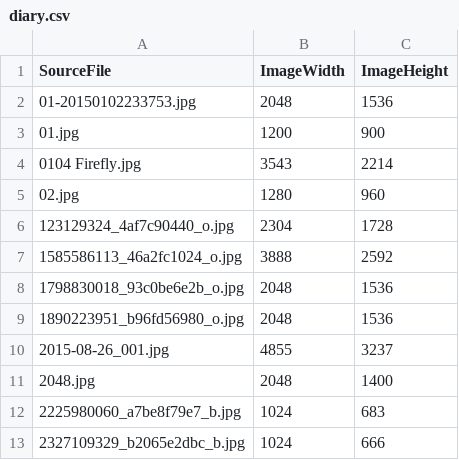
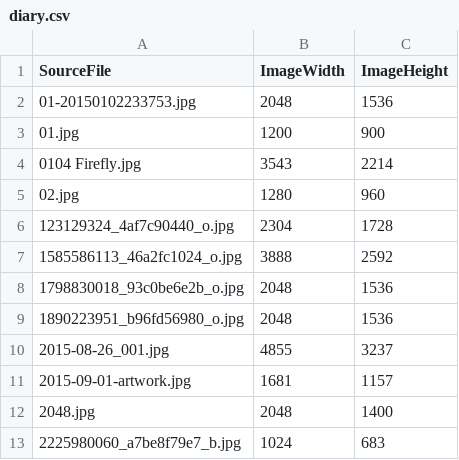
Before and after one commit to roobottom/roobottom-2015, a CSV file: _data/diary.csv, drawn as a sheet; only a part is shown; the shorter side is filled out with more unchanged rows.

```diff
--- a/_data/diary.csv
+++ b/_data/diary.csv
@@ -10,2 +10,3 @@ SourceFile,ImageWidth,ImageHeight
 2015-08-26_001.jpg,4855,3237
+2015-09-01-artwork.jpg,1681,1157
 2048.jpg,2048,1400
```
Also changed, not shown: 27 other files.
